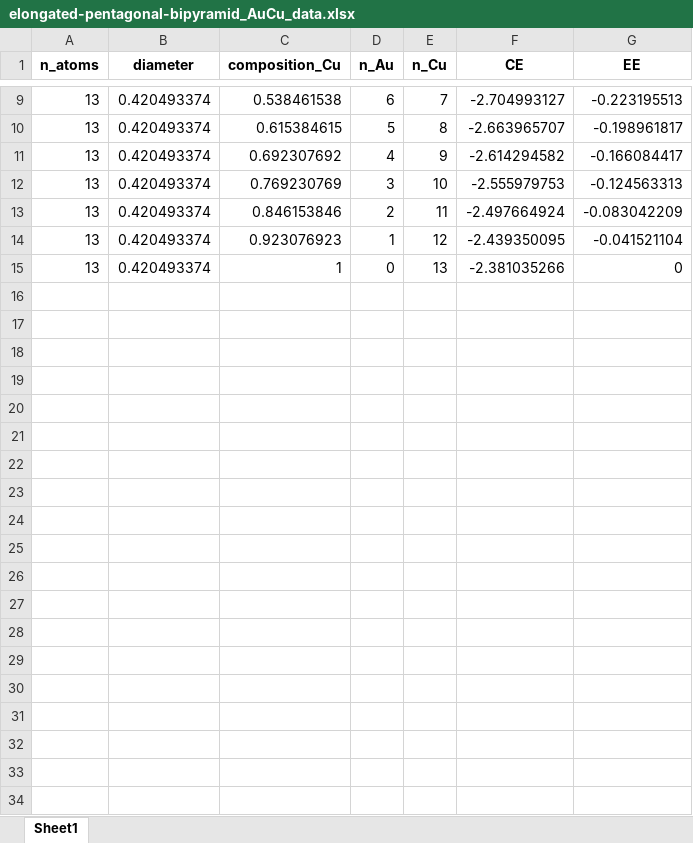
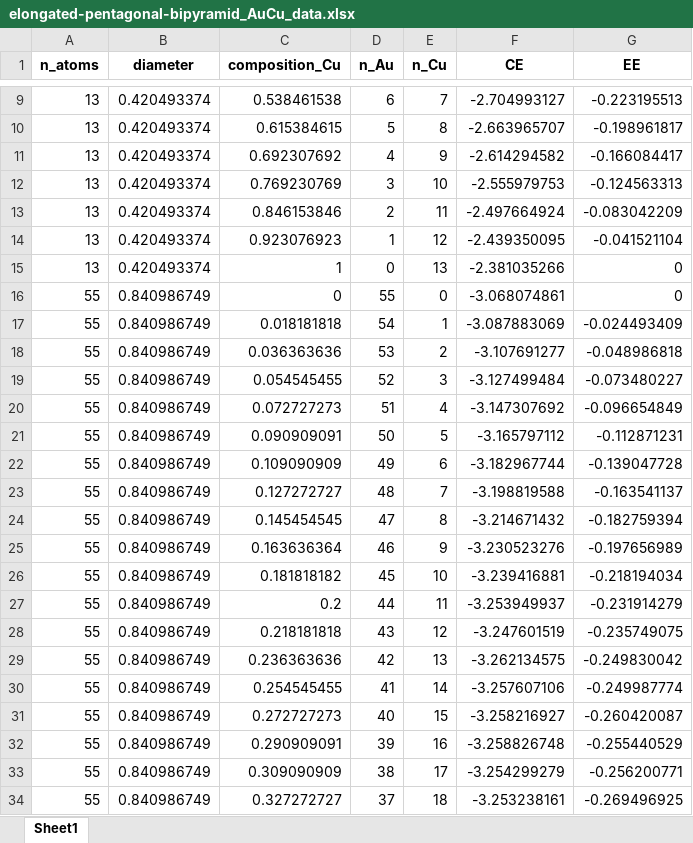
Before and after one commit to mpourmpakis/ce_expansion, an Excel workbook: data/bimetallic_results/elongated-pentagonal-bipyramid/elongated-pentagonal-bipyramid_AuCu_data.xlsx, sheet Sheet1, drawn as a sheet; only a part is shown, gaps mark what is left out; values as stored, in another font and other column widths than the file's, no borders; the diff covers the shown part only; the diff names each change by its address in the sheet, - before the commit and + after, or states it on an @@ line.

```diff
--- a/data/bimetallic_results/elongated-pentagonal-bipyramid/elongated-pentagonal-bipyramid_AuCu_data.xlsx (sheet Sheet1)
+++ b/data/bimetallic_results/elongated-pentagonal-bipyramid/elongated-pentagonal-bipyramid_AuCu_data.xlsx (sheet Sheet1)
+row 16: 55 | 0.840986749 | 0 | 55 | 0 | -3.068074861 | 0
+row 17: 55 | 0.840986749 | 0.018181818 | 54 | 1 | -3.087883069 | -0.024493409
+row 18: 55 | 0.840986749 | 0.036363636 | 53 | 2 | -3.107691277 | -0.048986818
+row 19: 55 | 0.840986749 | 0.054545455 | 52 | 3 | -3.127499484 | -0.073480227
+row 20: 55 | 0.840986749 | 0.072727273 | 51 | 4 | -3.147307692 | -0.096654849
+row 21: 55 | 0.840986749 | 0.090909091 | 50 | 5 | -3.165797112 | -0.112871231
+row 22: 55 | 0.840986749 | 0.109090909 | 49 | 6 | -3.182967744 | -0.139047728
+row 23: 55 | 0.840986749 | 0.127272727 | 48 | 7 | -3.198819588 | -0.163541137
+row 24: 55 | 0.840986749 | 0.145454545 | 47 | 8 | -3.214671432 | -0.182759394
+row 25: 55 | 0.840986749 | 0.163636364 | 46 | 9 | -3.230523276 | -0.197656989
+row 26: 55 | 0.840986749 | 0.181818182 | 45 | 10 | -3.239416881 | -0.218194034
+row 27: 55 | 0.840986749 | 0.2 | 44 | 11 | -3.253949937 | -0.231914279
+row 28: 55 | 0.840986749 | 0.218181818 | 43 | 12 | -3.247601519 | -0.235749075
+row 29: 55 | 0.840986749 | 0.236363636 | 42 | 13 | -3.262134575 | -0.249830042
+row 30: 55 | 0.840986749 | 0.254545455 | 41 | 14 | -3.257607106 | -0.249987774
+row 31: 55 | 0.840986749 | 0.272727273 | 40 | 15 | -3.258216927 | -0.260420087
+row 32: 55 | 0.840986749 | 0.290909091 | 39 | 16 | -3.258826748 | -0.255440529
+row 33: 55 | 0.840986749 | 0.309090909 | 38 | 17 | -3.254299279 | -0.256200771
+row 34: 55 | 0.840986749 | 0.327272727 | 37 | 18 | -3.253238161 | -0.269496925
```
Also changed, not shown: 262 added rows elsewhere in this sheet, data/bimetallic_results/cuboctahedron/cuboctahedron_AuCu_data.xlsx, data/bimetallic_results/elongated-pentagonal-bipyramid/elongated-pentagonal-bipyramid_AgAu_data.xlsx, 11 other files.
